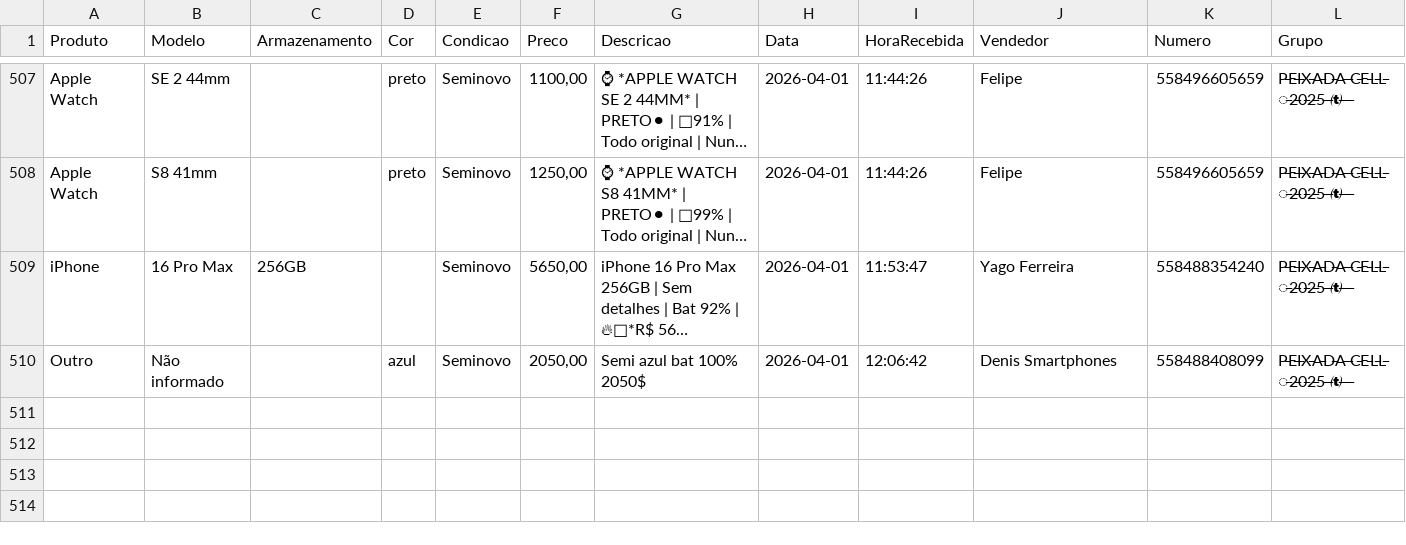
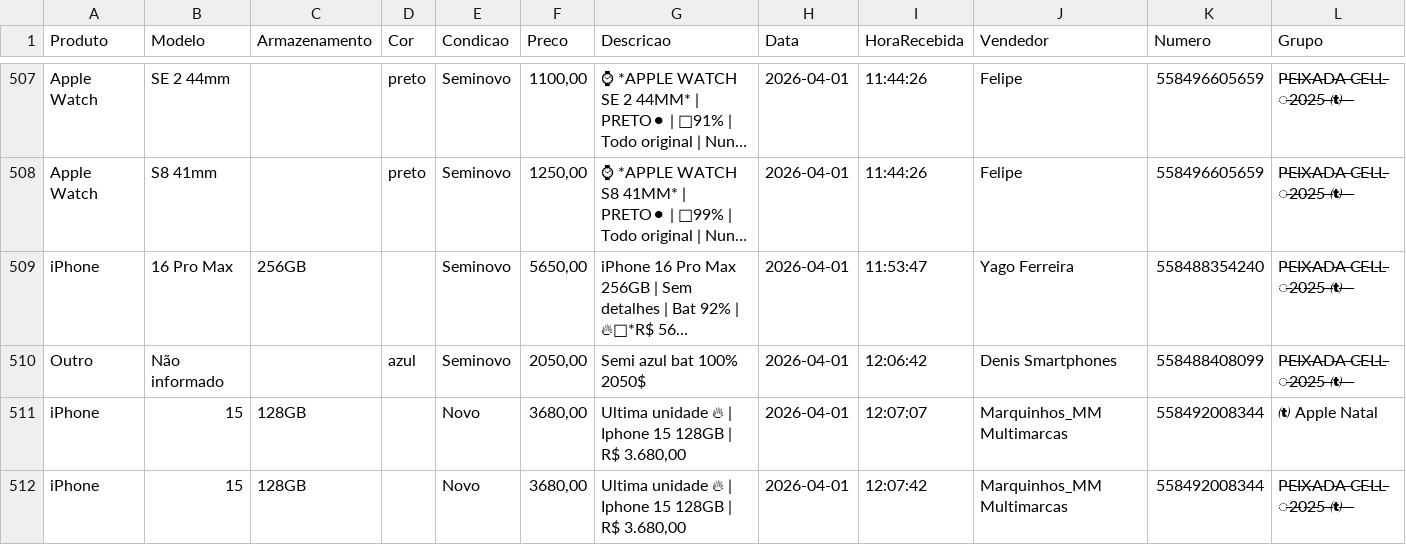
Before and after one commit to informark/Repository-name-relatorio-informark, a CSV file: preco_dia.csv, drawn as a sheet; only a part is shown, gaps mark what is left out; long unchanged cells end in …; the diff names each change by its address in the sheet, - before the commit and + after, or states it on an @@ line.

```diff
--- a/preco_dia.csv
+++ b/preco_dia.csv
+row 511: iPhone | 15 | 128GB |  | Novo | 3680,00 | Ultima unidade 🔥 | Iphone 15 128GB | R$ 3.680,00 | 2026-04-01 | 12:07:07 | Marquinhos_MM Multimarcas | 558492008344 |  Apple Natal
+row 512: iPhone | 15 | 128GB |  | Novo | 3680,00 | Ultima unidade 🔥 | Iphone 15 128GB | R$ 3.680,00 | 2026-04-01 | 12:07:42 | Marquinhos_MM Multimarcas | 558492008344 | P̶E̶I̶X̶A̶D̶A̶ ̶C̶E̶L̶L̶ ̶2̶0̶2̶5̶ ̶̶ ̶ ̶
```
Also changed, not shown: 1 other file.
